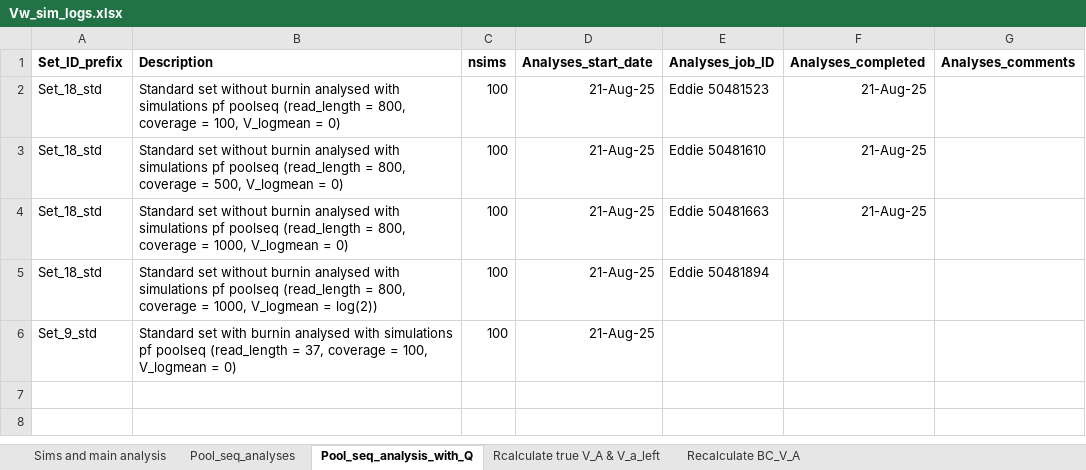
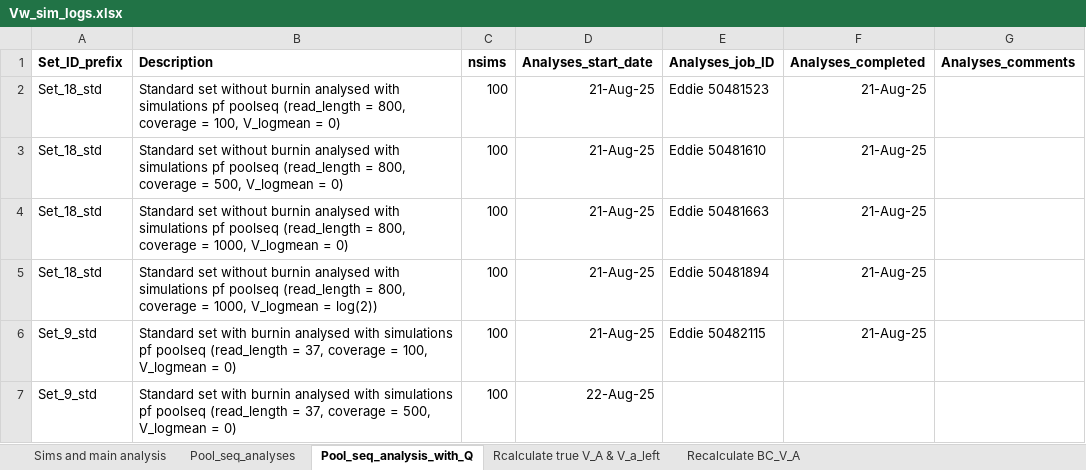
Before and after one commit to manas-ga/Va_simulations, an Excel workbook: 3_logs/Vw_sim_logs.xlsx, sheet Pool_seq_analysis_with_Q, drawn as a sheet; values as stored, in another font and other column widths than the file's, no borders; the diff names each change by its address in the sheet, - before the commit and + after, or states it on an @@ line.

Commit message:
seeds in simulations cripts
also params for poolseq with Q full (500x)

```diff
--- a/3_logs/Vw_sim_logs.xlsx (sheet Pool_seq_analysis_with_Q)
+++ b/3_logs/Vw_sim_logs.xlsx (sheet Pool_seq_analysis_with_Q)
-F5:F6 (Analyses_completed): (empty)
+F5:F6 (Analyses_completed): 21-Aug-25
-E6 (Analyses_job_ID): (empty)
+E6 (Analyses_job_ID): Eddie 50482115
+row 7: Set_9_std | Standard set with burnin analysed with simulations pf poolseq (read_length = 37, coverage = 500, V_logmean = 0) | 100 | 22-Aug-25
```
Also changed, not shown: 5 other files.
